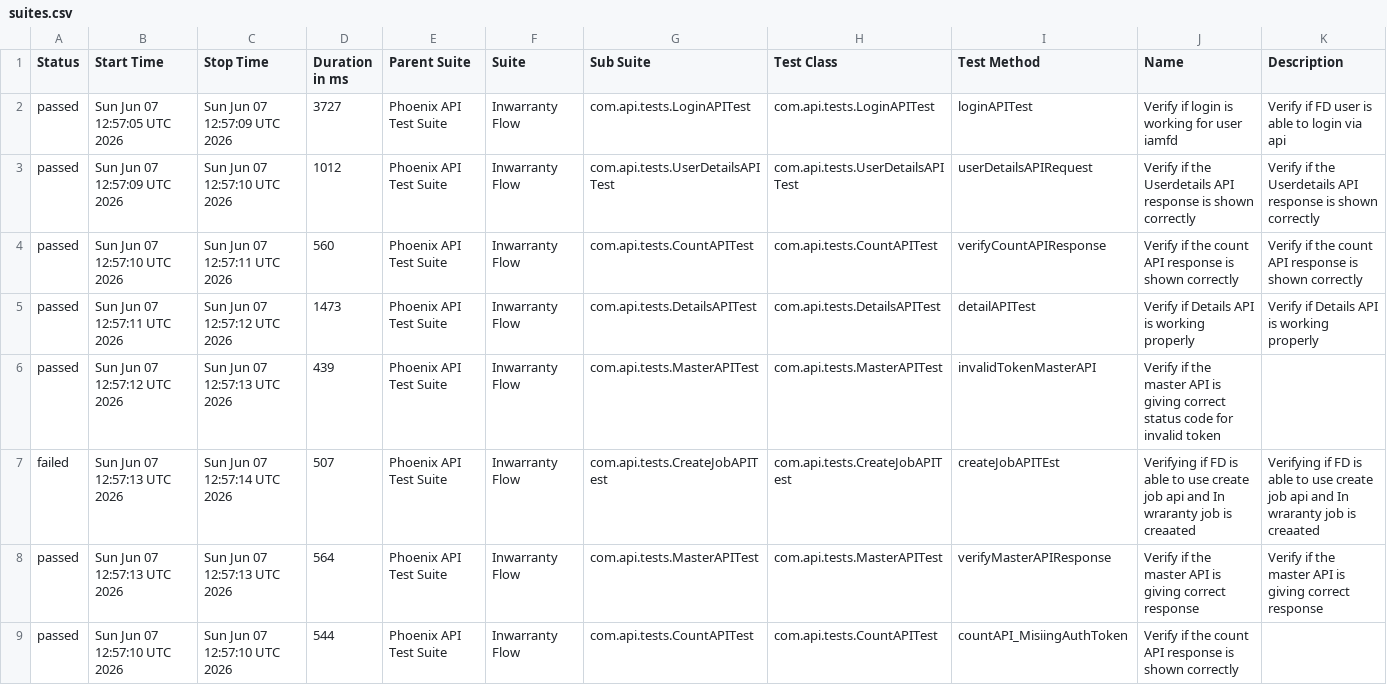
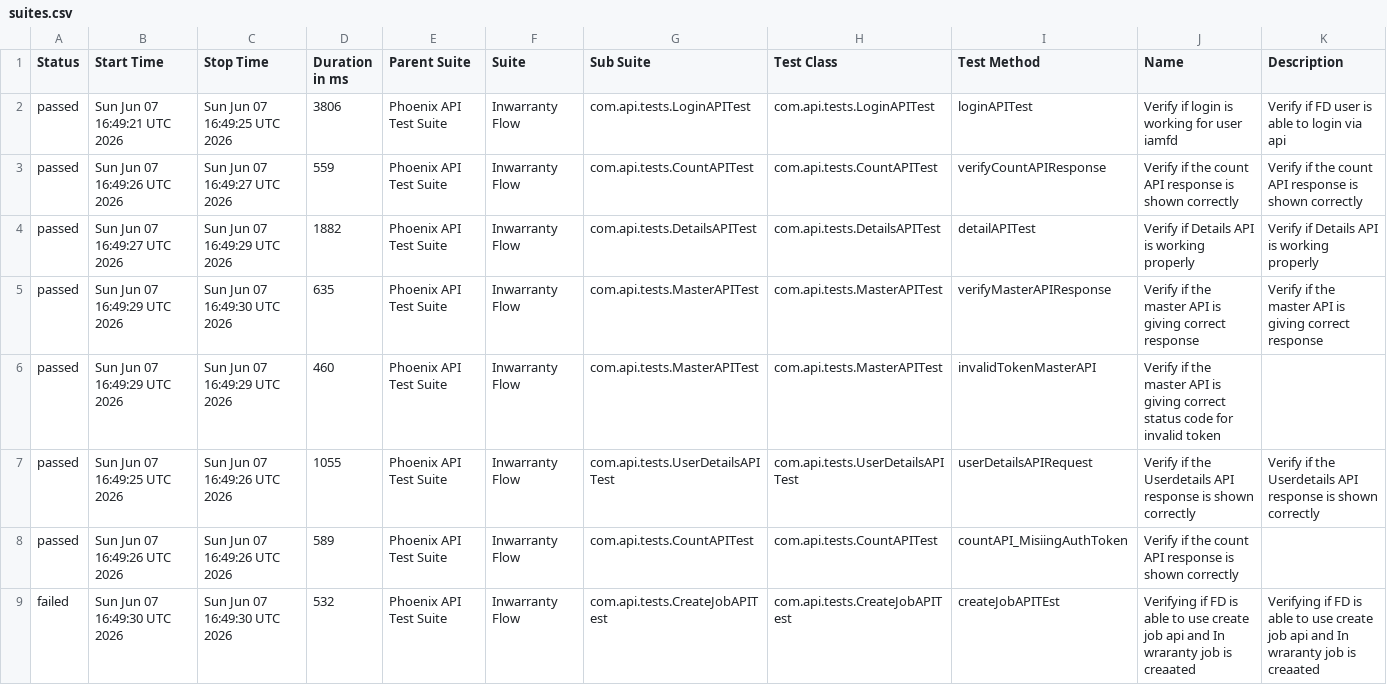
Before and after one commit to idavinde/PhoenixTestAutomationFramwork, a CSV file: data/suites.csv, drawn as a sheet.

```diff
--- a/data/suites.csv
+++ b/data/suites.csv
@@ -1,9 +1,9 @@
 "Status","Start Time","Stop Time","Duration in ms","Parent Suite","Suite","Sub Suite","Test Class","Test Method","Name","Description"
-"passed","Sun Jun 07 12:57:05 UTC 2026","Sun Jun 07 12:57:09 UTC 2026","3727","Phoenix API Test Suite","Inwarranty Flow","com.api.tests.LoginAPITest","com.api.tests.LoginAPITest","loginAPITest","Verify if login is working for user iamfd","Verify if FD user is able to login via api"
-"passed","Sun Jun 07 12:57:09 UTC 2026","Sun Jun 07 12:57:10 UTC 2026","1012","Phoenix API Test Suite","Inwarranty Flow","com.api.tests.UserDetailsAPITest","com.api.tests.UserDetailsAPITest","userDetailsAPIRequest","Verify if the Userdetails API response is shown correctly","Verify if the Userdetails API response is shown correctly"
-"passed","Sun Jun 07 12:57:10 UTC 2026","Sun Jun 07 12:57:11 UTC 2026","560","Phoenix API Test Suite","Inwarranty Flow","com.api.tests.CountAPITest","com.api.tests.CountAPITest","verifyCountAPIResponse","Verify if the count API response is shown correctly","Verify if the count API response is shown correctly"
-"passed","Sun Jun 07 12:57:11 UTC 2026","Sun Jun 07 12:57:12 UTC 2026","1473","Phoenix API Test Suite","Inwarranty Flow","com.api.tests.DetailsAPITest","com.api.tests.DetailsAPITest","detailAPITest","Verify if Details API is working properly","Verify if Details API is working properly"
-"passed","Sun Jun 07 12:57:12 UTC 2026","Sun Jun 07 12:57:13 UTC 2026","439","Phoenix API Test Suite","Inwarranty Flow","com.api.tests.MasterAPITest","com.api.tests.MasterAPITest","invalidTokenMasterAPI","Verify if the master API is giving correct status code for invalid token",""
-"failed","Sun Jun 07 12:57:13 UTC 2026","Sun Jun 07 12:57:14 UTC 2026","507","Phoenix API Test Suite","Inwarranty Flow","com.api.tests.CreateJobAPITest","com.api.tests.CreateJobAPITest","createJobAPITEst","Verifying if FD is able to use create job api and In wraranty job is creaated ","Verifying if FD is able to use create job api and In wraranty job is creaated"
-"passed","Sun Jun 07 12:57:13 UTC 2026","Sun Jun 07 12:57:13 UTC 2026","564","Phoenix API Test Suite","Inwarranty Flow","com.api.tests.MasterAPITest","com.api.tests.MasterAPITest","verifyMasterAPIResponse","Verify if the master API is giving correct response","Verify if the master API is giving correct response"
-"passed","Sun Jun 07 12:57:10 UTC 2026","Sun Jun 07 12:57:10 UTC 2026","544","Phoenix API Test Suite","Inwarranty Flow","com.api.tests.CountAPITest","com.api.tests.CountAPITest","countAPI_MisiingAuthToken","Verify if the count API response is shown correctly",""
+"passed","Sun Jun 07 16:49:21 UTC 2026","Sun Jun 07 16:49:25 UTC 2026","3806","Phoenix API Test Suite","Inwarranty Flow","com.api.tests.LoginAPITest","com.api.tests.LoginAPITest","loginAPITest","Verify if login is working for user iamfd","Verify if FD user is able to login via api"
+"passed","Sun Jun 07 16:49:26 UTC 2026","Sun Jun 07 16:49:27 UTC 2026","559","Phoenix API Test Suite","Inwarranty Flow","com.api.tests.CountAPITest","com.api.tests.CountAPITest","verifyCountAPIResponse","Verify if the count API response is shown correctly","Verify if the count API response is shown correctly"
+"passed","Sun Jun 07 16:49:27 UTC 2026","Sun Jun 07 16:49:29 UTC 2026","1882","Phoenix API Test Suite","Inwarranty Flow","com.api.tests.DetailsAPITest","com.api.tests.DetailsAPITest","detailAPITest","Verify if Details API is working properly","Verify if Details API is working properly"
+"passed","Sun Jun 07 16:49:29 UTC 2026","Sun Jun 07 16:49:30 UTC 2026","635","Phoenix API Test Suite","Inwarranty Flow","com.api.tests.MasterAPITest","com.api.tests.MasterAPITest","verifyMasterAPIResponse","Verify if the master API is giving correct response","Verify if the master API is giving correct response"
+"passed","Sun Jun 07 16:49:29 UTC 2026","Sun Jun 07 16:49:29 UTC 2026","460","Phoenix API Test Suite","Inwarranty Flow","com.api.tests.MasterAPITest","com.api.tests.MasterAPITest","invalidTokenMasterAPI","Verify if the master API is giving correct status code for invalid token",""
+"passed","Sun Jun 07 16:49:25 UTC 2026","Sun Jun 07 16:49:26 UTC 2026","1055","Phoenix API Test Suite","Inwarranty Flow","com.api.tests.UserDetailsAPITest","com.api.tests.UserDetailsAPITest","userDetailsAPIRequest","Verify if the Userdetails API response is shown correctly","Verify if the Userdetails API response is shown correctly"
+"passed","Sun Jun 07 16:49:26 UTC 2026","Sun Jun 07 16:49:26 UTC 2026","589","Phoenix API Test Suite","Inwarranty Flow","com.api.tests.CountAPITest","com.api.tests.CountAPITest","countAPI_MisiingAuthToken","Verify if the count API response is shown correctly",""
+"failed","Sun Jun 07 16:49:30 UTC 2026","Sun Jun 07 16:49:30 UTC 2026","532","Phoenix API Test Suite","Inwarranty Flow","com.api.tests.CreateJobAPITest","com.api.tests.CreateJobAPITest","createJobAPITEst","Verifying if FD is able to use create job api and In wraranty job is creaated ","Verifying if FD is able to use create job api and In wraranty job is creaated"
```
Also changed, not shown: data/behaviors.csv, 50 other files.
